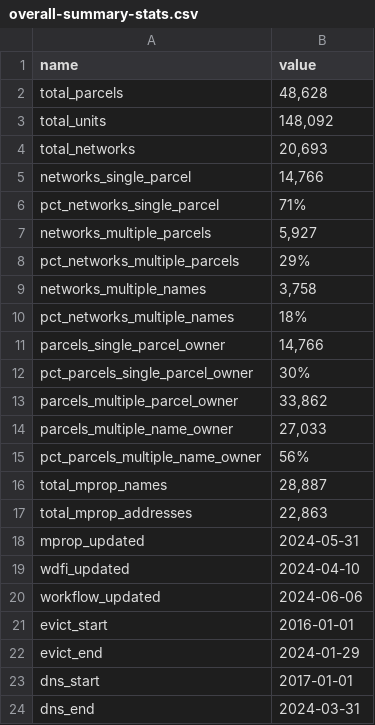
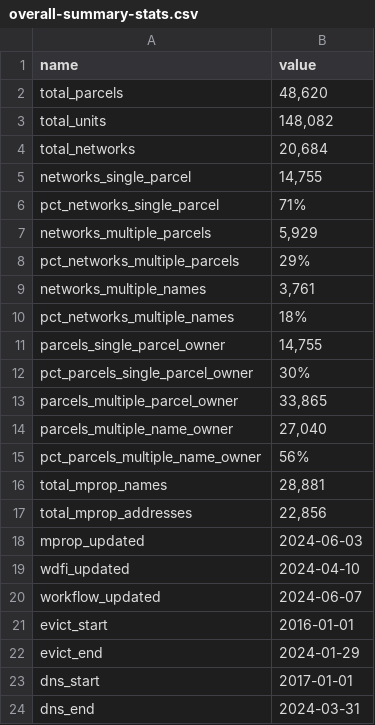
Before and after one commit to jdjohn215/mke-owner-networks, a CSV file: data/final-output/overall-summary-stats.csv, drawn as a sheet.

```diff
--- a/data/final-output/overall-summary-stats.csv
+++ b/data/final-output/overall-summary-stats.csv
@@ -1,21 +1,21 @@
 name,value
-total_parcels,"48,628"
-total_units,"148,092"
-total_networks,"20,693"
-networks_single_parcel,"14,766"
+total_parcels,"48,620"
+total_units,"148,082"
+total_networks,"20,684"
+networks_single_parcel,"14,755"
 pct_networks_single_parcel,71%
-networks_multiple_parcels,"5,927"
+networks_multiple_parcels,"5,929"
 pct_networks_multiple_parcels,29%
-networks_multiple_names,"3,758"
+networks_multiple_names,"3,761"
 pct_networks_multiple_names,18%
-parcels_single_parcel_owner,"14,766"
+parcels_single_parcel_owner,"14,755"
 pct_parcels_single_parcel_owner,30%
-parcels_multiple_parcel_owner,"33,862"
-parcels_multiple_name_owner,"27,033"
+parcels_multiple_parcel_owner,"33,865"
+parcels_multiple_name_owner,"27,040"
 pct_parcels_multiple_name_owner,56%
-total_mprop_names,"28,887"
-total_mprop_addresses,"22,863"
-mprop_updated,2024-05-31
+total_mprop_names,"28,881"
+total_mprop_addresses,"22,856"
+mprop_updated,2024-06-03
 wdfi_updated,2024-04-10
-workflow_updated,2024-06-06
+workflow_updated,2024-06-07
 evict_start,2016-01-01
```
Also changed, not shown: 21 other files.
